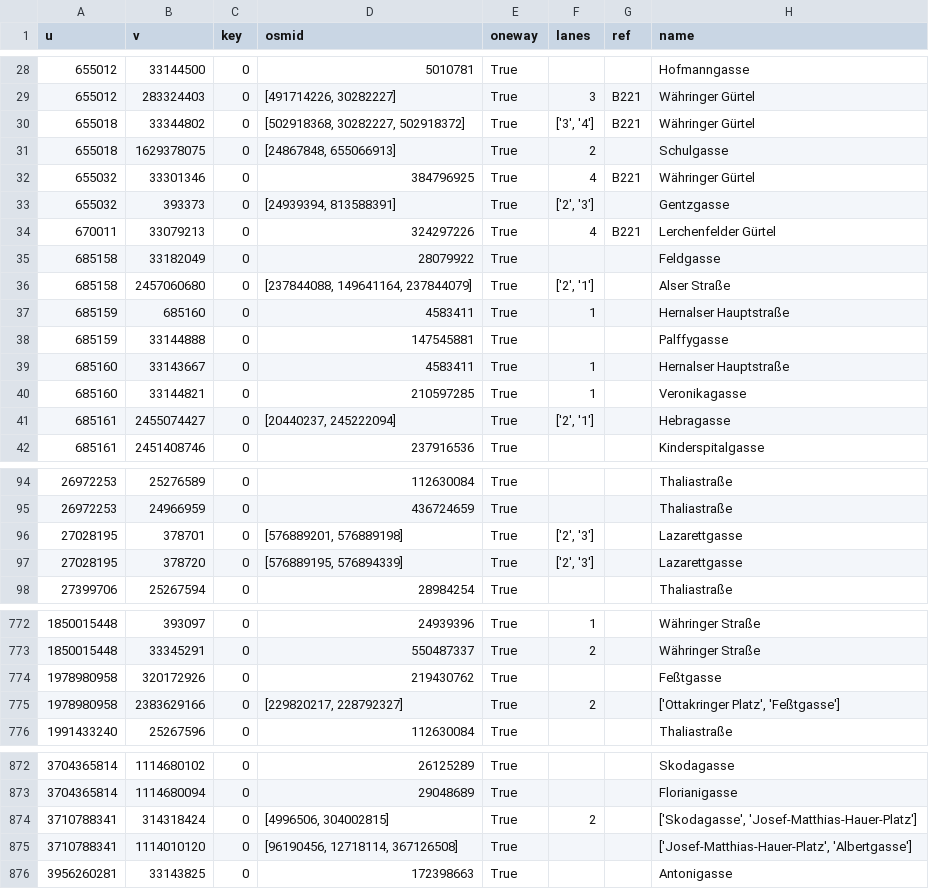
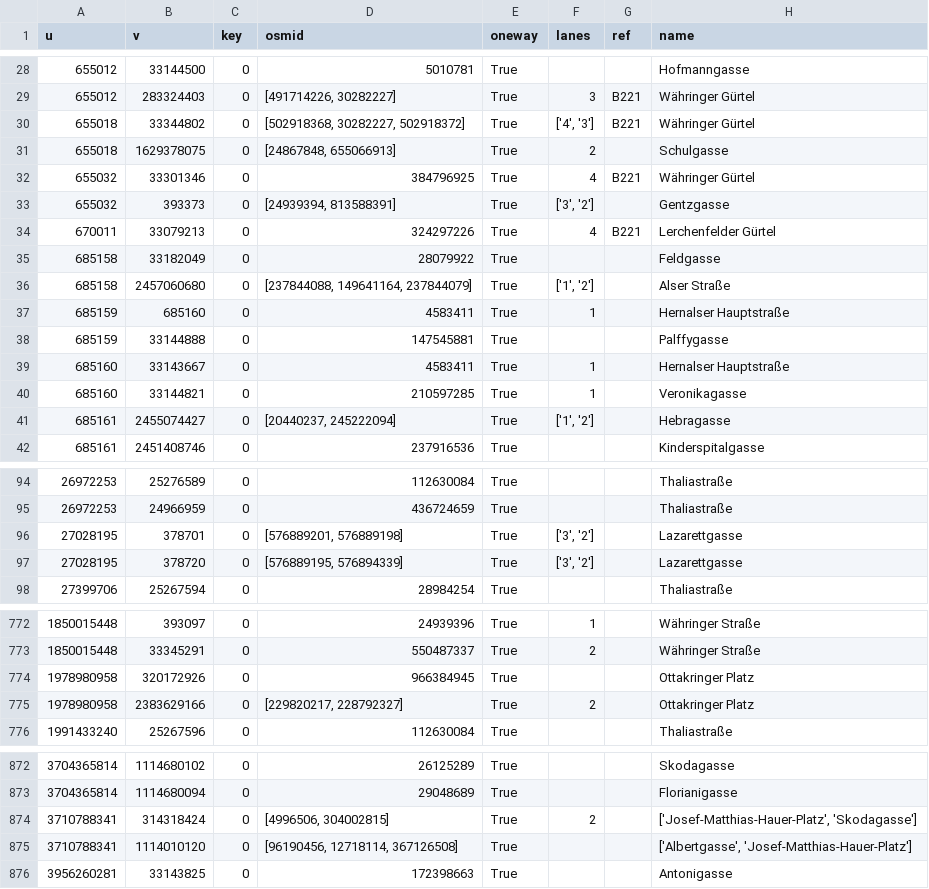
Before and after one commit to amorfinv/sesar_conf_paper, a CSV file: graph_definition/gis/streets/edges.csv, drawn as a sheet; only a part is shown, gaps mark what is left out; the diff covers the shown part only; the diff names each change by its address in the sheet, - before the commit and + after, or states it on an @@ line.

```diff
--- a/graph_definition/gis/streets/edges.csv
+++ b/graph_definition/gis/streets/edges.csv
-F30 (lanes): ['3', '4']
+F30 (lanes): ['4', '3']
-F33 (lanes): ['2', '3']
+F33 (lanes): ['3', '2']
-F36 (lanes): ['2', '1']
+F36 (lanes): ['1', '2']
-F41 (lanes): ['2', '1']
+F41 (lanes): ['1', '2']
-F96:F97 (lanes): ['2', '3']
+F96:F97 (lanes): ['3', '2']
-D774 (osmid): 219430762
+D774 (osmid): 966384945
-H774 (name): Feßtgasse
+H774 (name): Ottakringer Platz
-H775 (name): ['Ottakringer Platz', 'Feßtgasse']
+H775 (name): Ottakringer Platz
-H874 (name): ['Skodagasse', 'Josef-Matthias-Hauer-Platz']
+H874 (name): ['Josef-Matthias-Hauer-Platz', 'Skodagasse']
-H875 (name): ['Josef-Matthias-Hauer-Platz', 'Albertgasse']
+H875 (name): ['Albertgasse', 'Josef-Matthias-Hauer-Platz']
```
Also changed, not shown: 26 edited cells elsewhere in this file, 11 other files.
